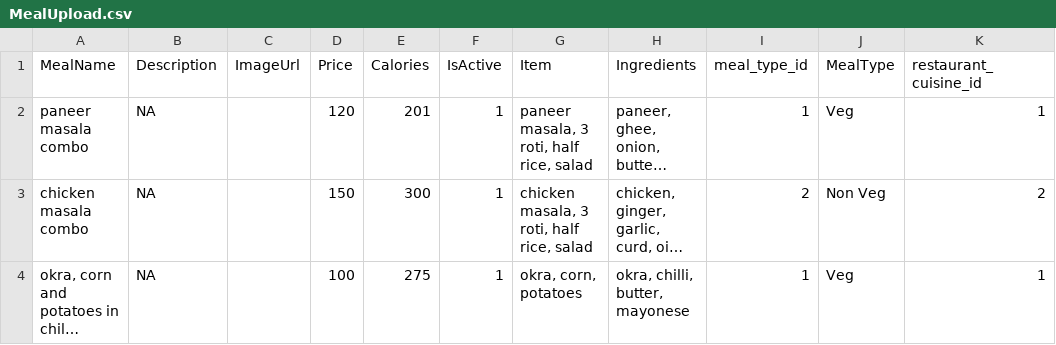
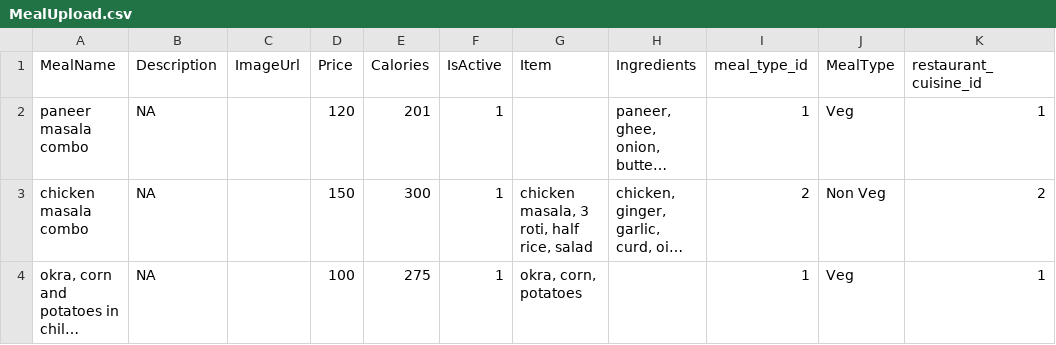
Before and after one commit to maheshDere/petpujaries, a CSV file: example/MealUpload.csv, drawn as a sheet; only a part is shown; long unchanged cells end in …; the diff names each change by its address in the sheet, - before the commit and + after, or states it on an @@ line.

```diff
--- a/example/MealUpload.csv
+++ b/example/MealUpload.csv
-G2 (Item): paneer masala, 3 roti, half rice, salad
+G2 (Item): (empty)
-H4 (Ingredients): okra, chilli, butter, mayonese
+H4 (Ingredients): (empty)
```
Also changed, not shown: 2 other files.
